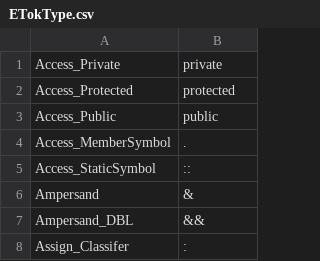
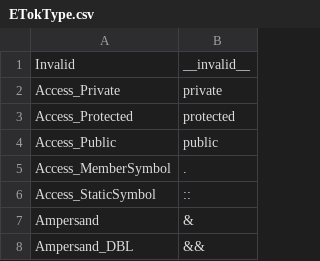
Before and after one commit to Ed94/gencpp, a CSV file: project/components/ETokType.csv, drawn as a sheet; only a part is shown; the shorter side is filled out with more unchanged rows; the diff names each change by its address in the sheet, - before the commit and + after, or states it on an @@ line.

```diff
--- a/project/components/ETokType.csv
+++ b/project/components/ETokType.csv
+row 1: Invalid | __invalid__
```
Also changed, not shown: 13 other files.
